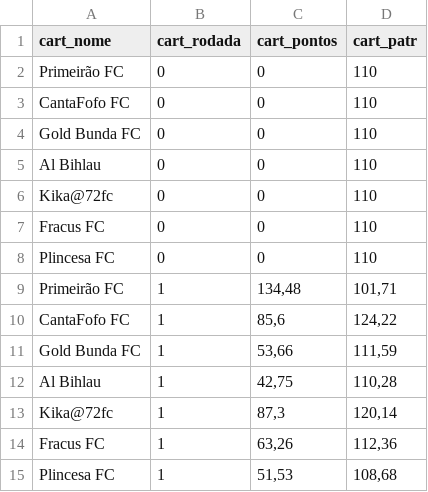
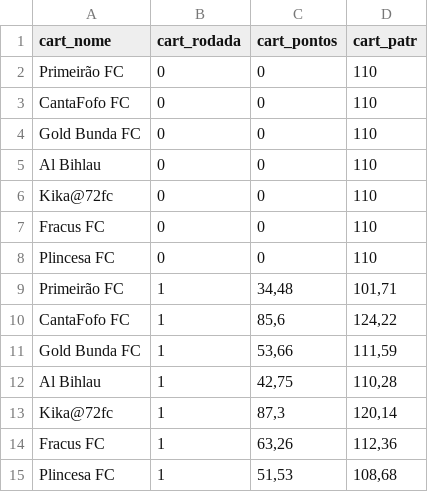
Before and after one commit to renatosts/Ligalito, a CSV file: cartola.csv, drawn as a sheet.

Commit message:
Processamento 15/04/2024

```diff
--- a/cartola.csv
+++ b/cartola.csv
@@ -8,3 +8,3 @@ Fracus FC;0;0;110
 Plincesa FC;0;0;110
-Primeirão FC;1;134,48;101,71
+Primeirão FC;1;34,48;101,71
 CantaFofo FC;1;85,6;124,22
```
